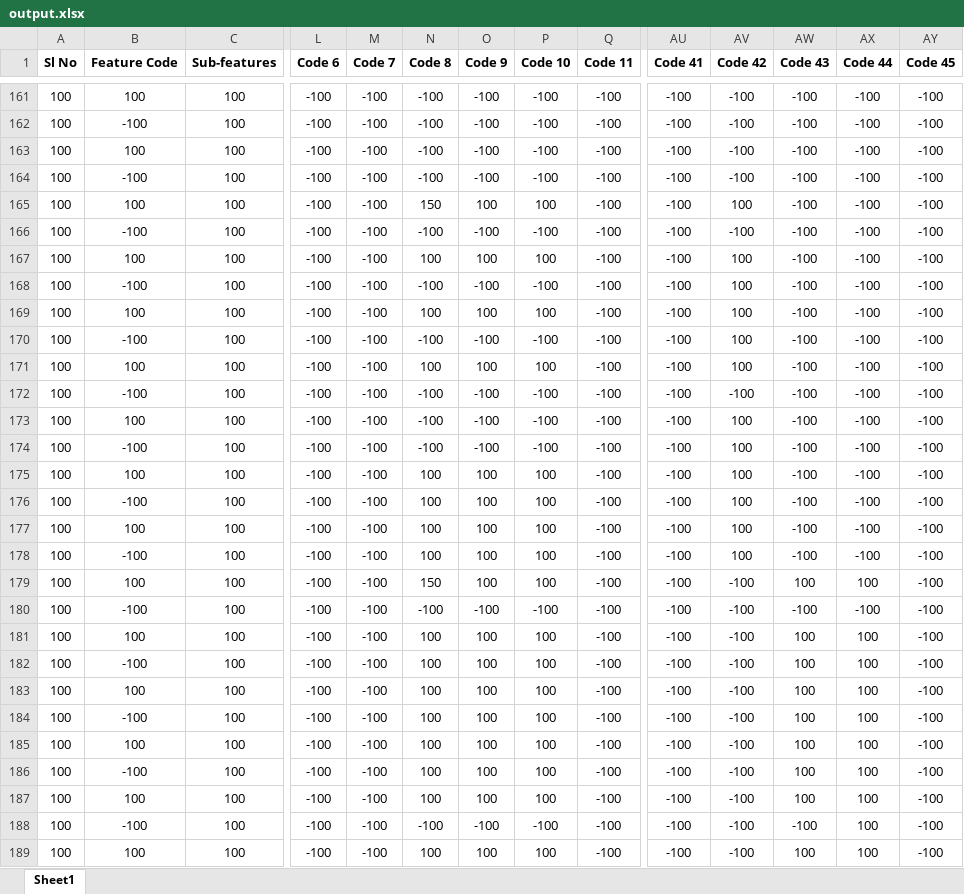
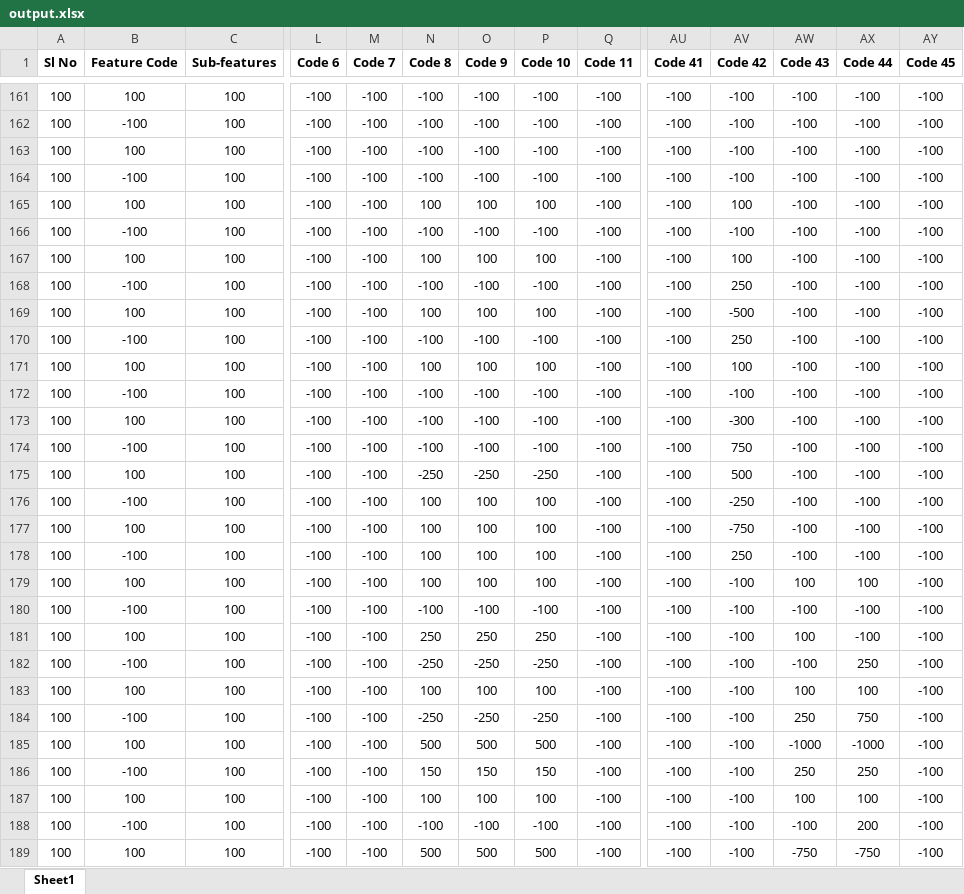
Before and after one commit to PredectiveAI/desktopapp, an Excel workbook: AI Internal-Outputs/output.xlsx, sheet Sheet1, drawn as a sheet; only a part is shown, gaps mark what is left out; values as stored, in another font and other column widths than the file's, no borders; removed rows and columns are numbered as before the commit, all else as after; rows hold the shown columns only; the diff covers the shown part only; the diff names each change by its address in the sheet, - before the commit and + after, or states it on an @@ line.

```diff
--- a/AI Internal-Outputs/output.xlsx (sheet Sheet1)
+++ b/AI Internal-Outputs/output.xlsx (sheet Sheet1)
-N165 (Code 8): 150
+N165 (Code 8): 100
-AV168 (Code 42): 100
+AV168 (Code 42): 250
-AV169 (Code 42): 100
+AV169 (Code 42): -500
-AV170 (Code 42): 100
+AV170 (Code 42): 250
-AV173 (Code 42): 100
+AV173 (Code 42): -300
-AV174 (Code 42): 100
+AV174 (Code 42): 750
-N175 (Code 8): 100
+N175 (Code 8): -250
-O175 (Code 9): 100
+O175 (Code 9): -250
-P175 (Code 10): 100
+P175 (Code 10): -250
-AV175 (Code 42): 100
+AV175 (Code 42): 500
-AV176 (Code 42): 100
+AV176 (Code 42): -250
-AV177 (Code 42): 100
+AV177 (Code 42): -750
-AV178 (Code 42): 100
+AV178 (Code 42): 250
-N179 (Code 8): 150
+N179 (Code 8): 100
+row 181: 100 | 100 | 100 | -100 | -100 | 250 | 250 | 250 | -100 | -100 | -100 | 100 | -100 | -100
+row 182: 100 | -100 | 100 | -100 | -100 | -250 | -250 | -250 | -100 | -100 | -100 | -100 | 250 | -100
+row 184: 100 | -100 | 100 | -100 | -100 | -250 | -250 | -250 | -100 | -100 | -100 | 250 | 750 | -100
+row 185: 100 | 100 | 100 | -100 | -100 | 500 | 500 | 500 | -100 | -100 | -100 | -1000 | -1000 | -100
+row 186: 100 | -100 | 100 | -100 | -100 | 150 | 150 | 150 | -100 | -100 | -100 | 250 | 250 | -100
-row 182: 100 | -100 | 100 | -100 | -100 | 100 | 100 | 100 | -100 | -100 | -100 | 100 | 100 | -100
-row 184: 100 | -100 | 100 | -100 | -100 | 100 | 100 | 100 | -100 | -100 | -100 | 100 | 100 | -100
-row 185: 100 | 100 | 100 | -100 | -100 | 100 | 100 | 100 | -100 | -100 | -100 | 100 | 100 | -100
-row 186: 100 | -100 | 100 | -100 | -100 | 100 | 100 | 100 | -100 | -100 | -100 | 100 | 100 | -100
-row 187: 100 | 100 | 100 | -100 | -100 | 100 | 100 | 100 | -100 | -100 | -100 | 100 | 100 | -100
-AX188 (Code 44): 100
+AX188 (Code 44): 200
-N189 (Code 8): 100
+N189 (Code 8): 500
-O189 (Code 9): 100
+O189 (Code 9): 500
-P189 (Code 10): 100
+P189 (Code 10): 500
-AW189 (Code 43): 100
+AW189 (Code 43): -750
-AX189 (Code 44): 100
+AX189 (Code 44): -750
```
Also changed, not shown: 184 edited cells elsewhere in this sheet, AI Internal-Outputs/output_0.xlsx, 9 other files.
